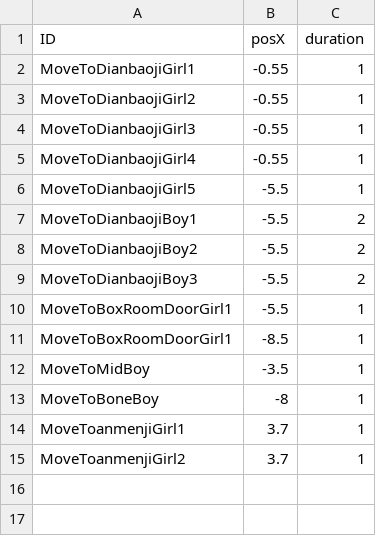
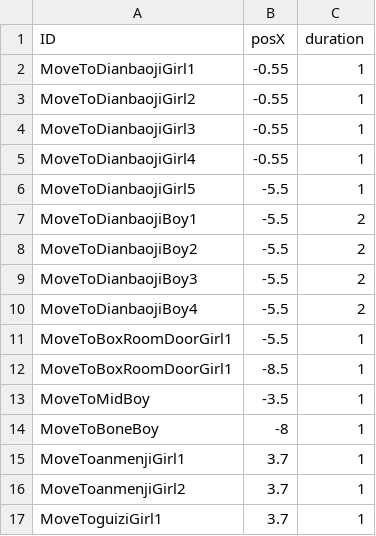
Before and after one commit to mentoschow/D-project, a CSV file: Assets/Resources/Configs/配置文档-角色移动.csv, drawn as a sheet; the diff names each change by its address in the sheet, - before the commit and + after, or states it on an @@ line.

```diff
--- a/Assets/Resources/Configs/配置文档-角色移动.csv
+++ b/Assets/Resources/Configs/配置文档-角色移动.csv
+row 10: MoveToDianbaojiBoy4 | -5.5 | 2
+row 17: MoveToguiziGirl1 | 3.7 | 1
```
Also changed, not shown: Assets/Resources/Configs/配置文档-对话.csv, Assets/Resources/Configs/配置文档-情节.csv, 13 other files.
